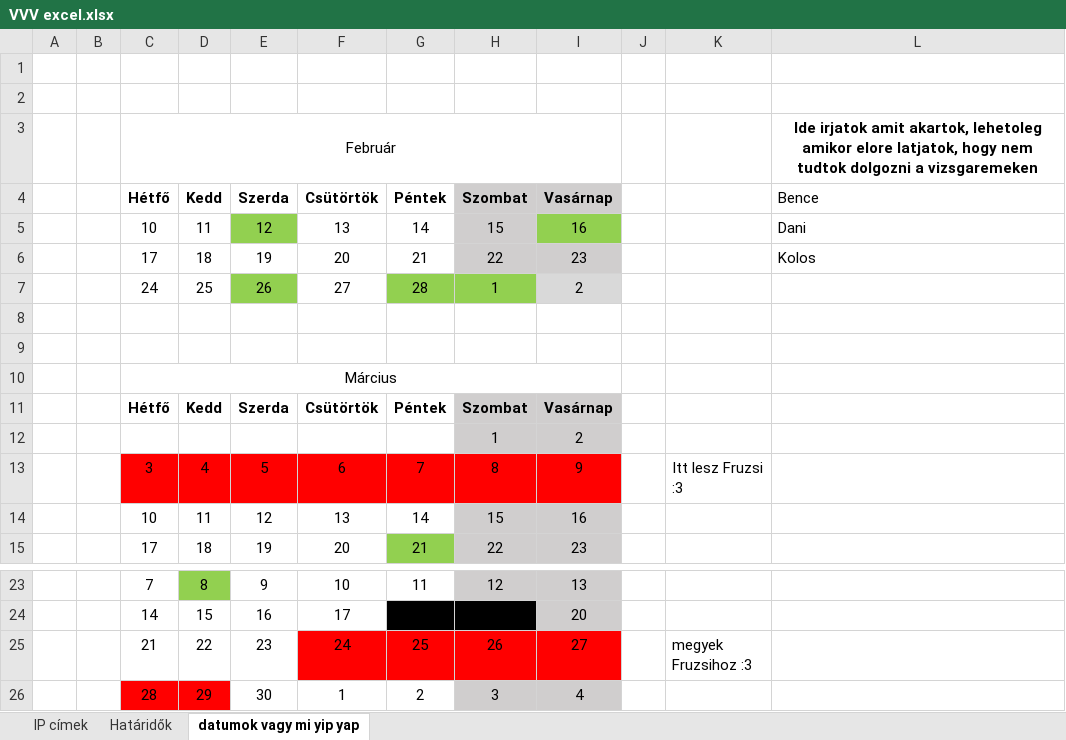
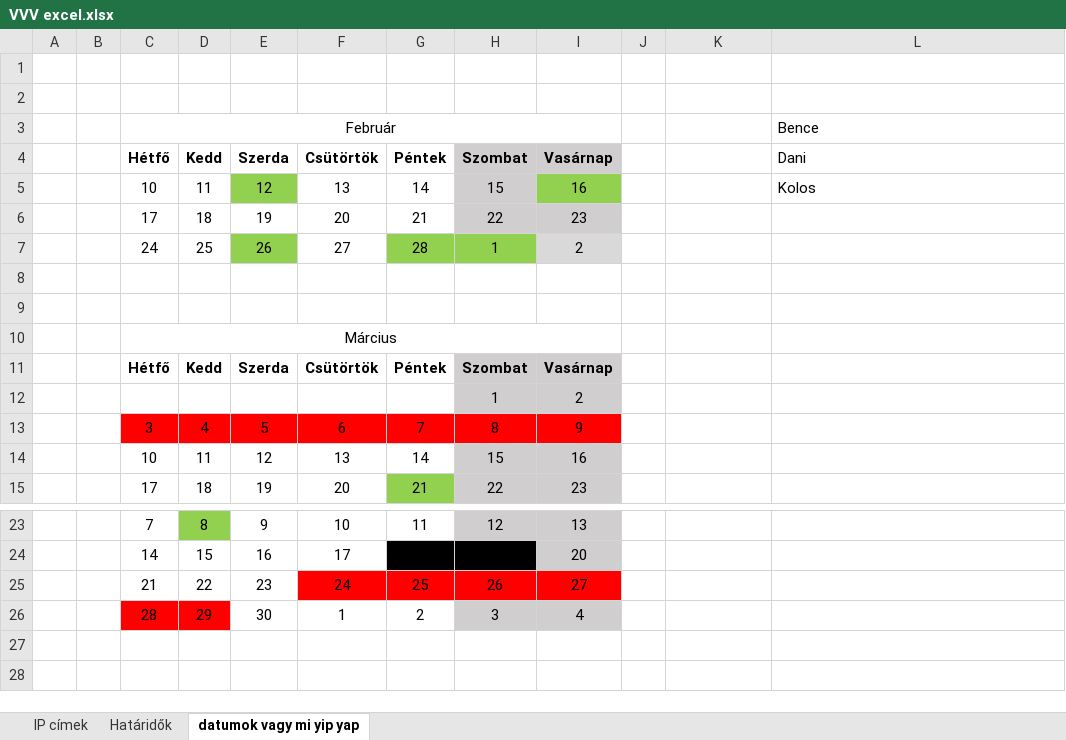
Before and after one commit to Leonidassz/Vizsgaremek-D-K-B, an Excel workbook: VVV excel.xlsx, sheet datumok vagy mi yip yap, drawn as a sheet; only a part is shown, gaps mark what is left out; values as stored, in another font and other column widths than the file's, no borders; the diff names each change by its address in the sheet, - before the commit and + after, or states it on an @@ line.

```diff
--- a/VVV excel.xlsx (sheet datumok vagy mi yip yap)
+++ b/VVV excel.xlsx (sheet datumok vagy mi yip yap)
-L3 (Dani): Ide irjatok amit akartok, lehetoleg amikor elore latjatok, hogy nem tudtok dolgozni a vizsgaremeken
+L3 (Dani): Bence
@@ L3 bold: on → off, alignment: center → left @@
-L4: Bence
+L4: Dani
-L5 (Dani): Dani
+L5 (Dani): Kolos
-L6 (Dani): Kolos
+L6 (Dani): (empty)
-K13: Itt lesz Fruzsi :3
+K13: (empty)
-K25: megyek Fruzsihoz :3
+K25: (empty)
```
Also changed, not shown: sheet Határidők, 26 other files.
